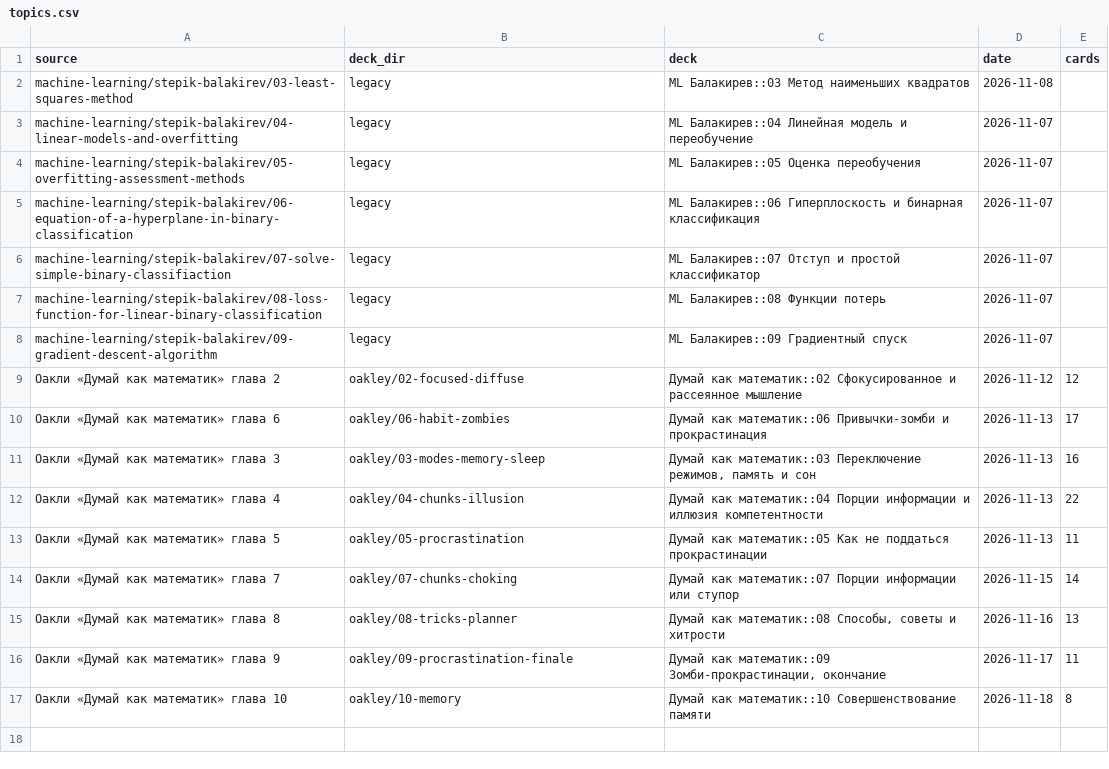
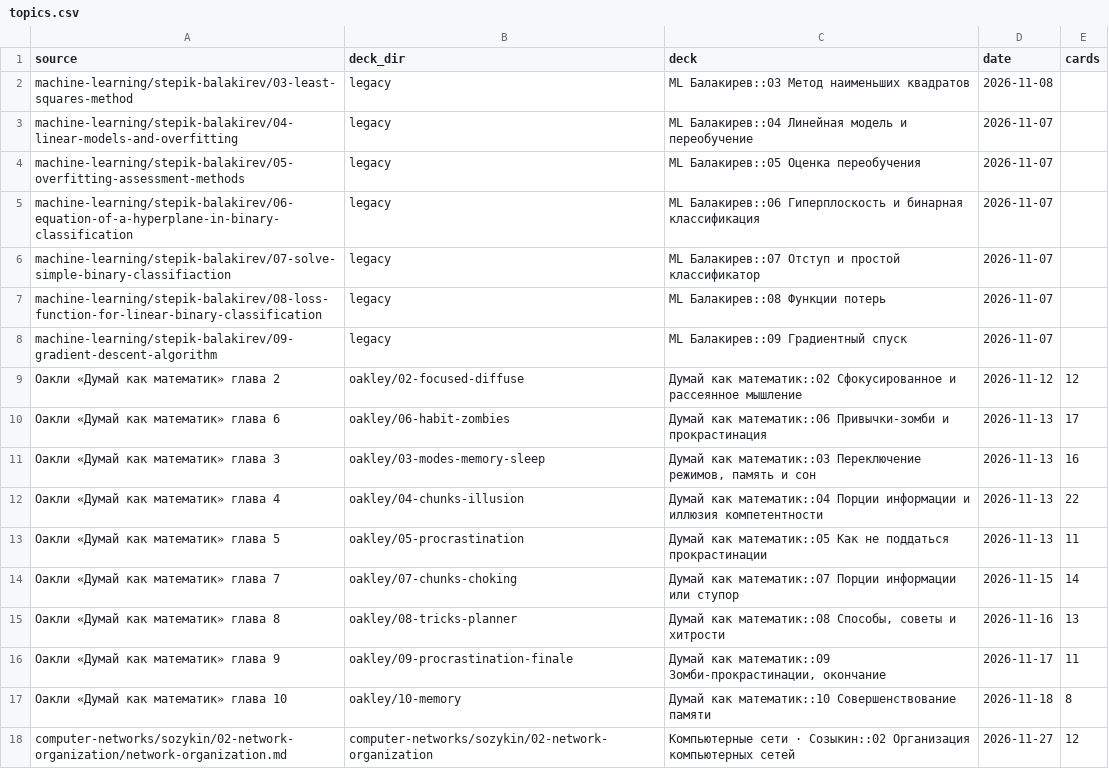
Before and after one commit to CompleWin/self-education, a CSV file: anki/tools/topics.csv, drawn as a sheet.

Commit message:
comp net: network organization

```diff
--- a/anki/tools/topics.csv
+++ b/anki/tools/topics.csv
@@ -17 +17,2 @@ machine-learning/stepik-balakirev/09-gradient-descent-algorithm,legacy,ML Бал
 Оакли «Думай как математик» глава 10,oakley/10-memory,Думай как математик::10 Совершенствование памяти,2026-11-18,8
+computer-networks/sozykin/02-network-organization/network-organization.md,computer-networks/sozykin/02-network-organization,Компьютерные сети · Созыкин::02 Организация компьютерных сетей,2026-11-27,12
```
Also changed, not shown: 13 other files.
